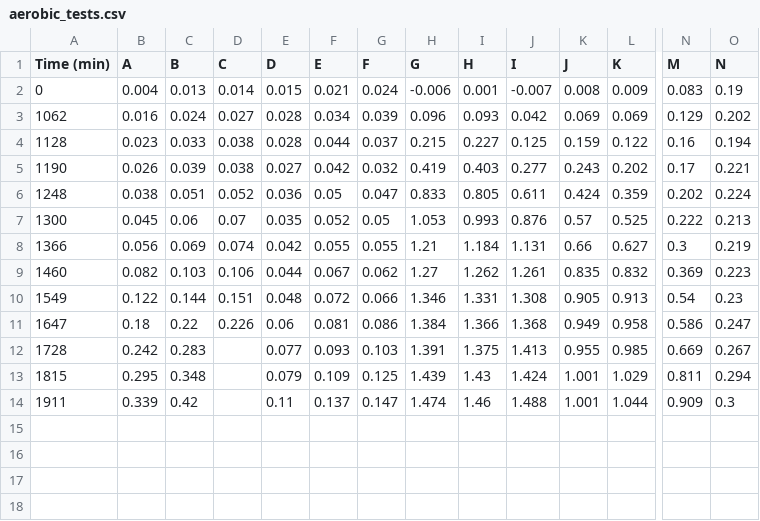
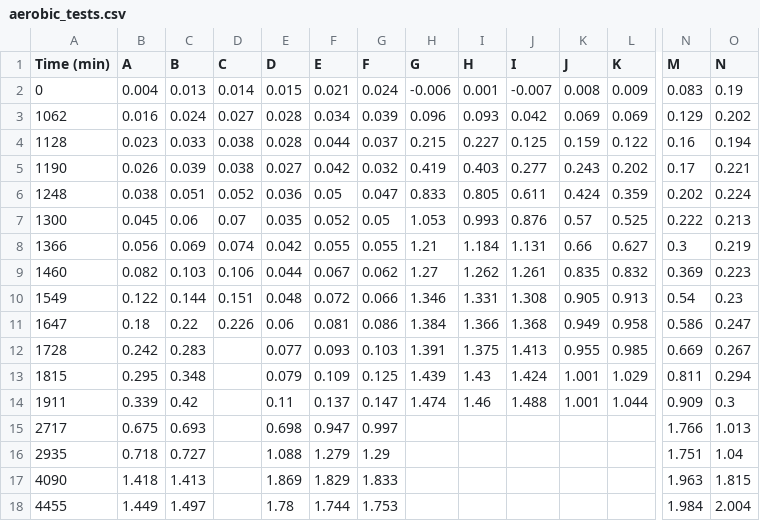
Before and after one commit to giauyentran/rpalus, a CSV file: 03242023_aerobic_tests/aerobic_tests.csv, drawn as a sheet; only a part is shown, gaps mark what is left out; rows hold the shown columns only; the diff names each change by its address in the sheet, - before the commit and + after, or states it on an @@ line.

Commit message:
add aerobic data

```diff
--- a/03242023_aerobic_tests/aerobic_tests.csv
+++ b/03242023_aerobic_tests/aerobic_tests.csv
+row 15: 2717 | 0.675 | 0.693 |  | 0.698 | 0.947 | 0.997 |  |  |  |  |  | 1.766 | 1.013
+row 16: 2935 | 0.718 | 0.727 |  | 1.088 | 1.279 | 1.29 |  |  |  |  |  | 1.751 | 1.04
+row 17: 4090 | 1.418 | 1.413 |  | 1.869 | 1.829 | 1.833 |  |  |  |  |  | 1.963 | 1.815
+row 18: 4455 | 1.449 | 1.497 |  | 1.78 | 1.744 | 1.753 |  |  |  |  |  | 1.984 | 2.004
```
Also changed, not shown: 1 other file.
